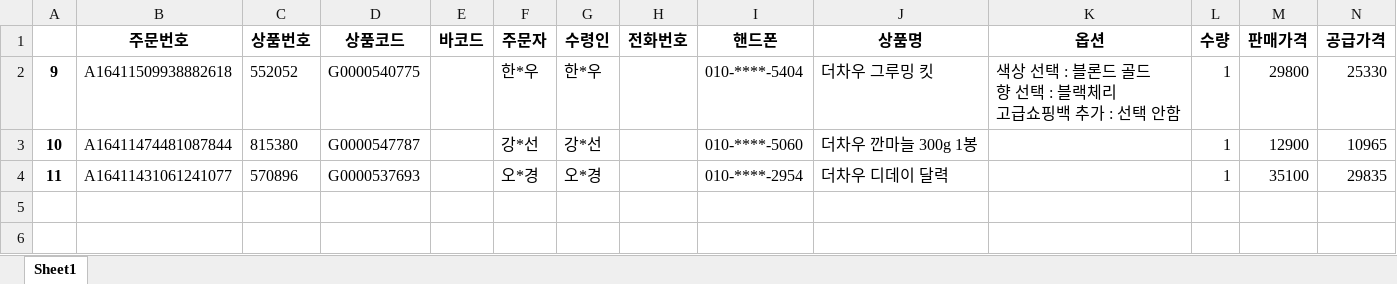
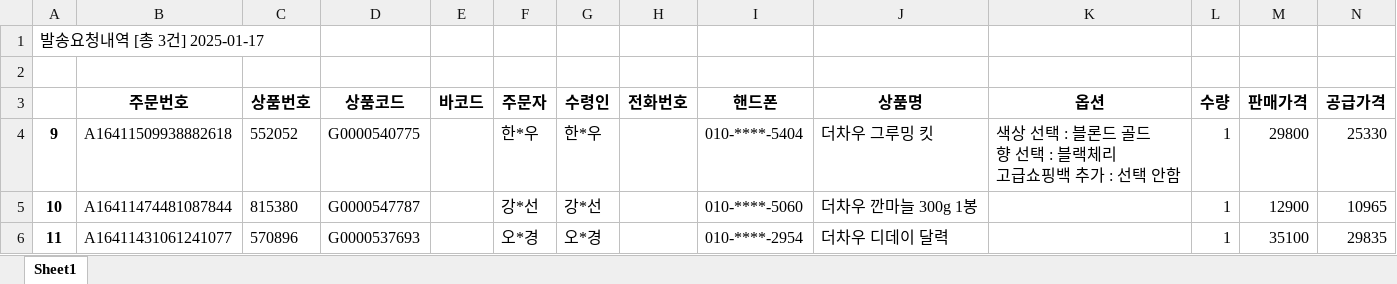
Before and after one commit to HC5923/python_project, an Excel workbook: 쇼핑몰 자동화/20250117/[메가몰] 다온마켓.xlsx, sheet Sheet1, drawn as a sheet; only a part is shown; values as stored, in another font and other column widths than the file's, no borders; rows hold the shown columns only; the diff names each change by its address in the sheet, - before the commit and + after, or states it on an @@ line.

```diff
--- a/쇼핑몰 자동화/20250117/[메가몰] 다온마켓.xlsx (sheet Sheet1)
+++ b/쇼핑몰 자동화/20250117/[메가몰] 다온마켓.xlsx (sheet Sheet1)
+row 1: 발송요청내역 [총 3건] 2025-01-17
+row 2: (empty)
```
Also changed, not shown: 6 other files.
